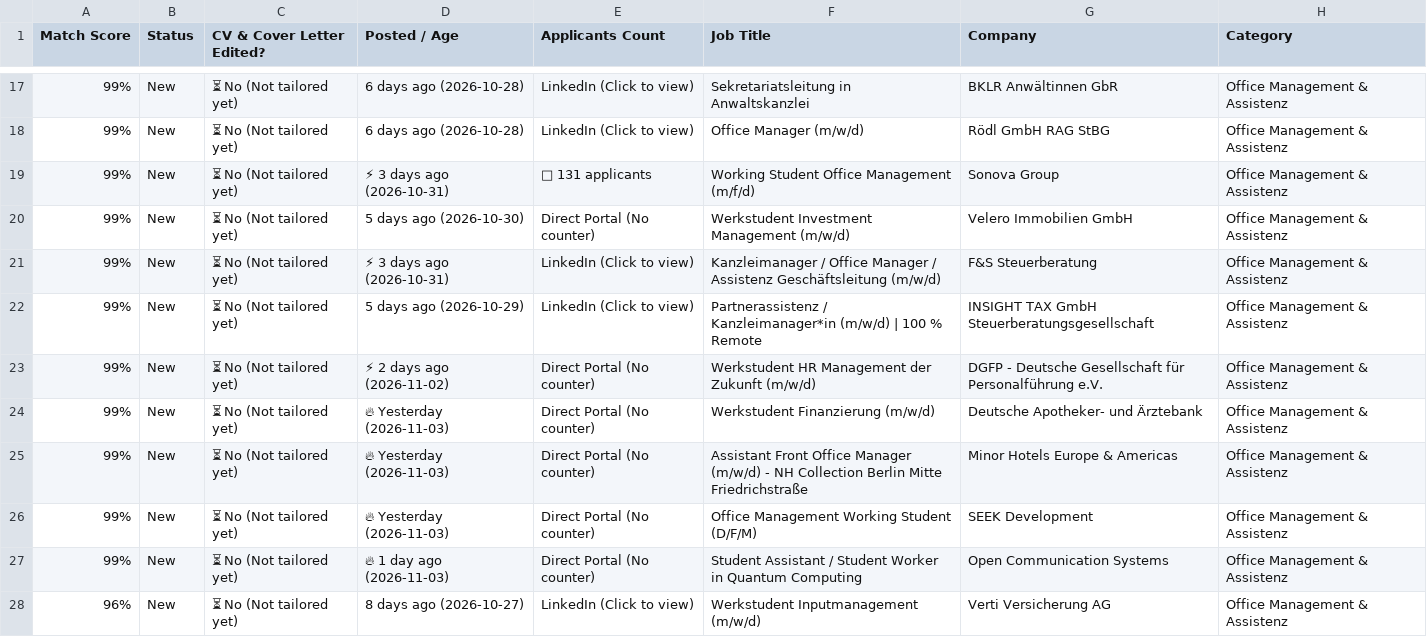
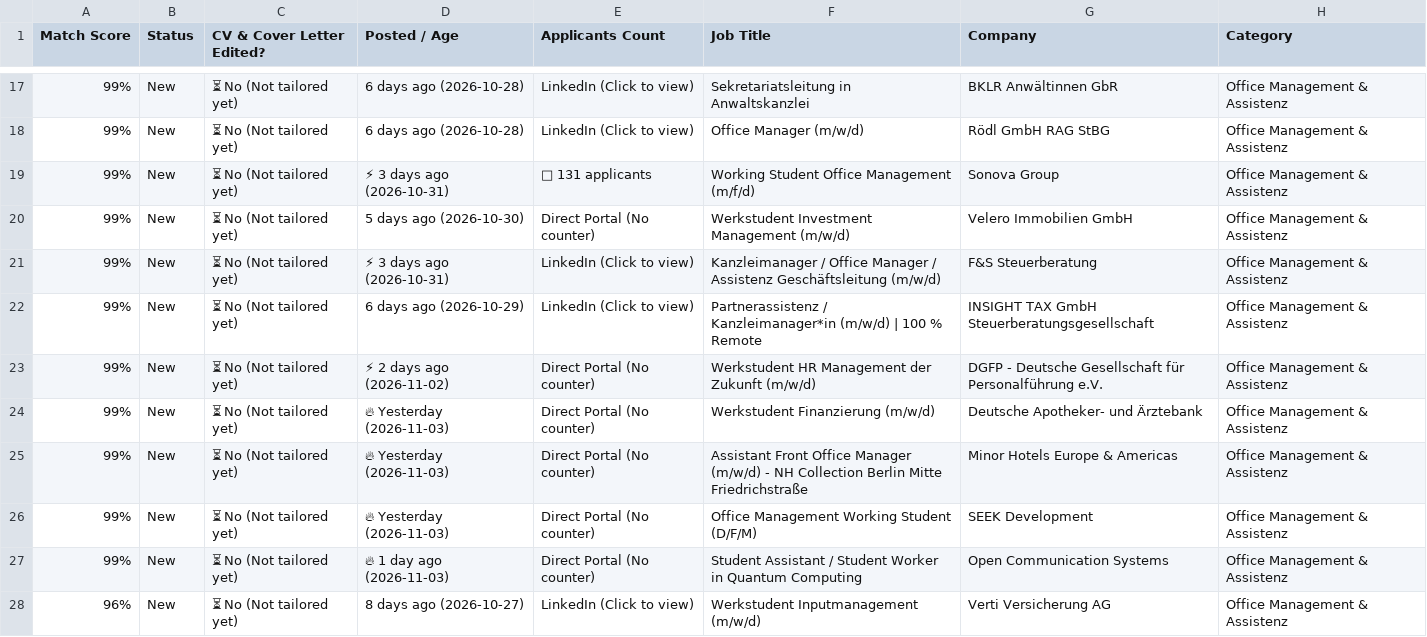
Before and after one commit to GuillermoHern023/berlin-job-applier, a CSV file: docs/files/Nancy_Job_Tracker_Quick_Apply.csv, drawn as a sheet; only a part is shown, gaps mark what is left out; the diff names each change by its address in the sheet, - before the commit and + after, or states it on an @@ line.

```diff
--- a/docs/files/Nancy_Job_Tracker_Quick_Apply.csv
+++ b/docs/files/Nancy_Job_Tracker_Quick_Apply.csv
-D22 (Posted / Age): 5 days ago (2026-10-29)
+D22 (Posted / Age): 6 days ago (2026-10-29)
```
Also changed, not shown: docs/files/Job_Tracker_Quick_Apply.csv, 12 other files.
